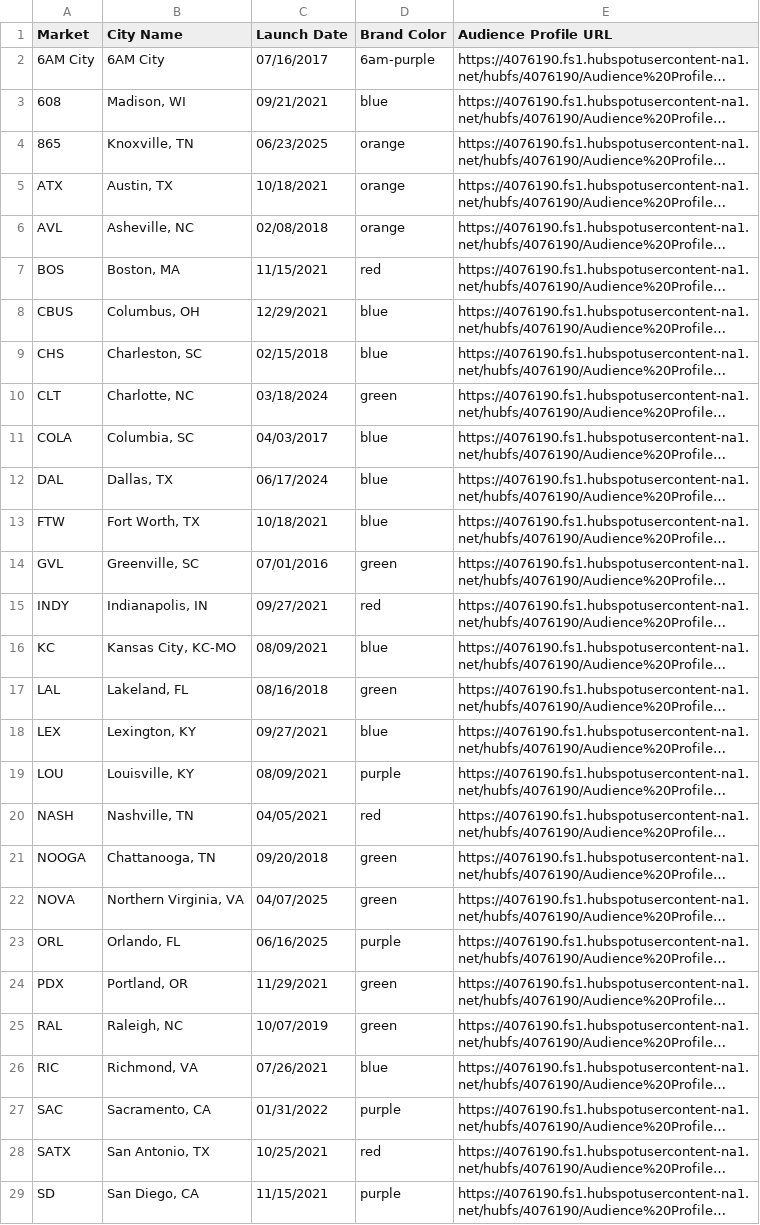
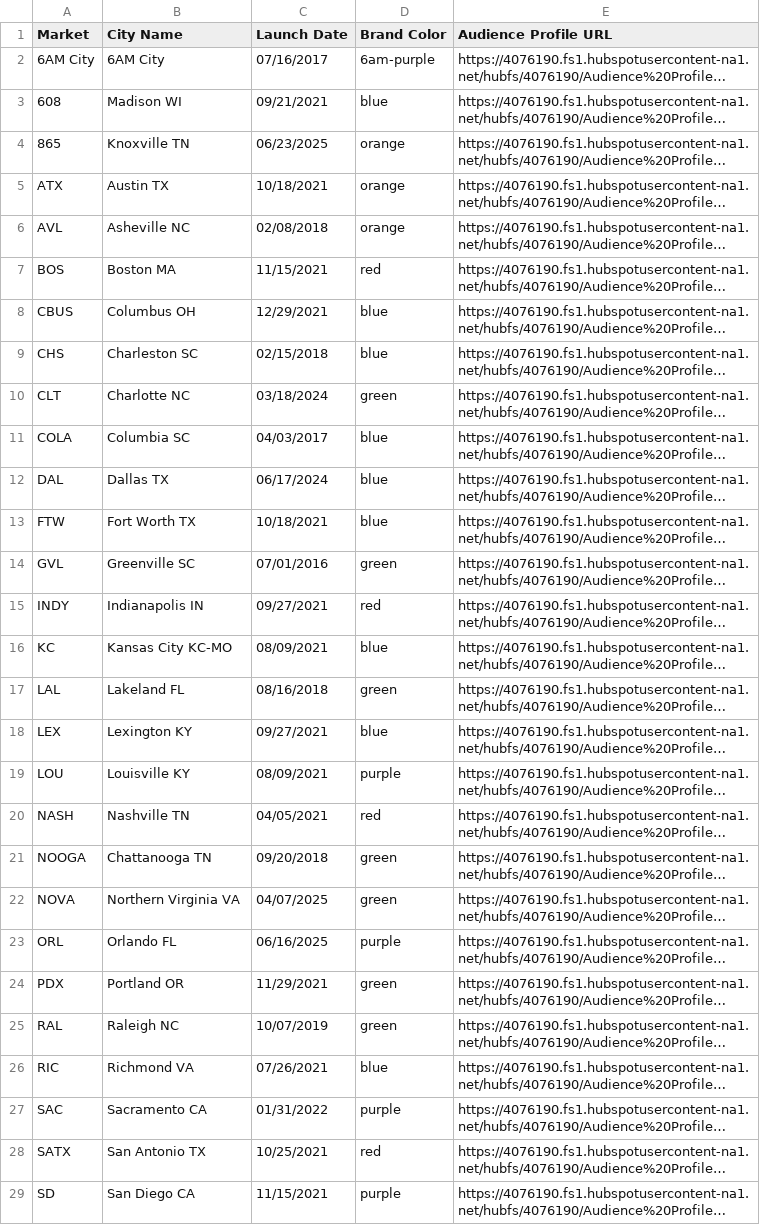
Before and after one commit to starmencarnes/audience-analytics, a CSV file: meta.csv, drawn as a sheet; only a part is shown; long unchanged cells end in …; the diff covers the shown part only; the diff names each change by its address in the sheet, - before the commit and + after, or states it on an @@ line.

Commit message:
Update meta.csv

```diff
--- a/meta.csv
+++ b/meta.csv
-B3 (City Name): Madison, WI
+B3 (City Name): Madison WI
-B4 (City Name): Knoxville, TN
+B4 (City Name): Knoxville TN
-B5 (City Name): Austin, TX
+B5 (City Name): Austin TX
-B6 (City Name): Asheville, NC
+B6 (City Name): Asheville NC
-B7 (City Name): Boston, MA
+B7 (City Name): Boston MA
-B8 (City Name): Columbus, OH
+B8 (City Name): Columbus OH
-B9 (City Name): Charleston, SC
+B9 (City Name): Charleston SC
-B10 (City Name): Charlotte, NC
+B10 (City Name): Charlotte NC
-B11 (City Name): Columbia, SC
+B11 (City Name): Columbia SC
-B12 (City Name): Dallas, TX
+B12 (City Name): Dallas TX
-B13 (City Name): Fort Worth, TX
+B13 (City Name): Fort Worth TX
-B14 (City Name): Greenville, SC
+B14 (City Name): Greenville SC
-B15 (City Name): Indianapolis, IN
+B15 (City Name): Indianapolis IN
-B16 (City Name): Kansas City, KC-MO
+B16 (City Name): Kansas City KC-MO
-B17 (City Name): Lakeland, FL
+B17 (City Name): Lakeland FL
-B18 (City Name): Lexington, KY
+B18 (City Name): Lexington KY
-B19 (City Name): Louisville, KY
+B19 (City Name): Louisville KY
-B20 (City Name): Nashville, TN
+B20 (City Name): Nashville TN
-B21 (City Name): Chattanooga, TN
+B21 (City Name): Chattanooga TN
-B22 (City Name): Northern Virginia, VA
+B22 (City Name): Northern Virginia VA
-B23 (City Name): Orlando, FL
+B23 (City Name): Orlando FL
-B24 (City Name): Portland, OR
+B24 (City Name): Portland OR
-B25 (City Name): Raleigh, NC
+B25 (City Name): Raleigh NC
-B26 (City Name): Richmond, VA
+B26 (City Name): Richmond VA
-B27 (City Name): Sacramento, CA
+B27 (City Name): Sacramento CA
-B28 (City Name): San Antonio, TX
+B28 (City Name): San Antonio TX
-B29 (City Name): San Diego, CA
+B29 (City Name): San Diego CA
```
Also changed, not shown: 4 edited cells elsewhere in this file.
